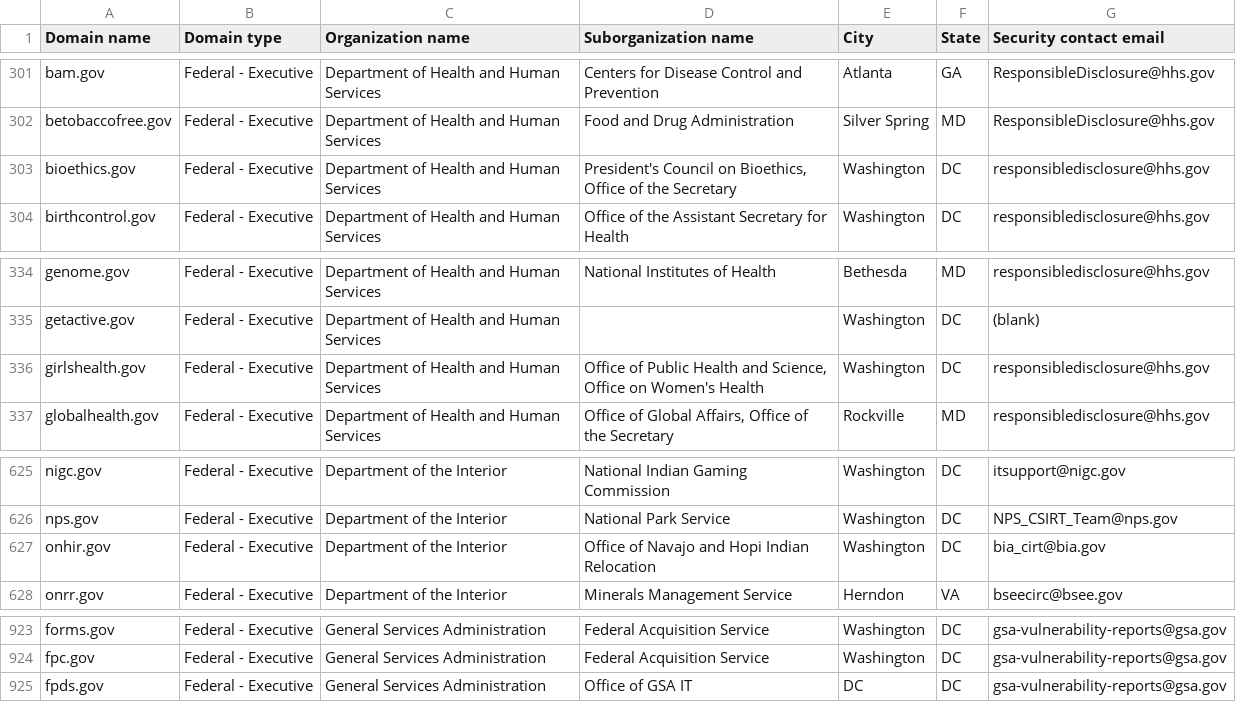
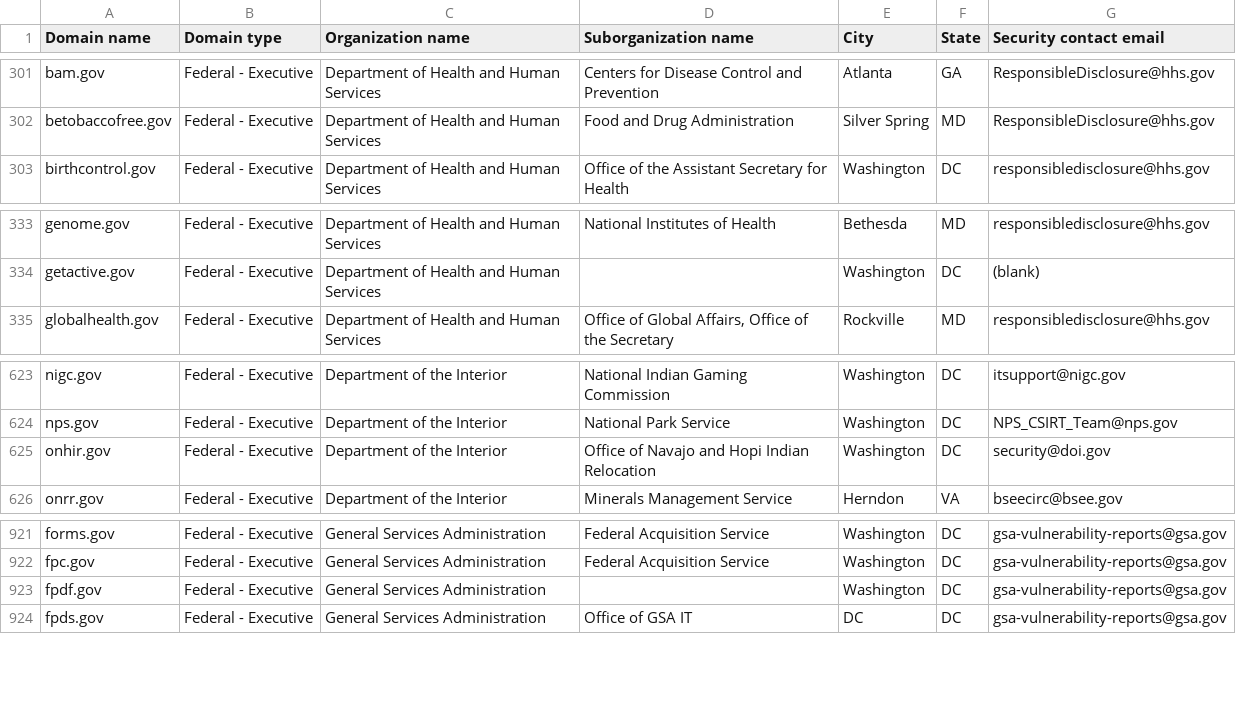
Before and after one commit to Milkmange/dotgov-data, a CSV file: current-federal.csv, drawn as a sheet; only a part is shown, gaps mark what is left out.

Commit message:
Deploying to gh-pages from @ Milkmange/dotgov-data@0fa549afef326429ee3db19369819606b6025ac4 🚀

```diff
--- a/current-federal.csv
+++ b/current-federal.csv
@@ -302,3 +302,2 @@ bam.gov,Federal - Executive,Department of Health and Human Services,Centers for
 betobaccofree.gov,Federal - Executive,Department of Health and Human Services,Food and Drug Administration,Silver Spring,MD,ResponsibleDisclosure@hhs.gov
-bioethics.gov,Federal - Executive,Department of Health and Human Services,"President's Council on Bioethics, Office of the Secretary",Washington,DC,responsibledisclosure@hhs.gov
 birthcontrol.gov,Federal - Executive,Department of Health and Human Services,Office of the Assistant Secretary for Health,Washington,DC,responsibledisclosure@hhs.gov
@@ -335,3 +334,2 @@ genome.gov,Federal - Executive,Department of Health and Human Services,National
 getactive.gov,Federal - Executive,Department of Health and Human Services,,Washington,DC,(blank)
-girlshealth.gov,Federal - Executive,Department of Health and Human Services,"Office of Public Health and Science, Office on Women's Health",Washington,DC,responsibledisclosure@hhs.gov
 globalhealth.gov,Federal - Executive,Department of Health and Human Services,"Office of Global Affairs, Office of the Secretary",Rockville,MD,responsibledisclosure@hhs.gov
@@ -626,3 +624,3 @@ nigc.gov,Federal - Executive,Department of the Interior,National Indian Gaming C
 nps.gov,Federal - Executive,Department of the Interior,National Park Service,Washington,DC,NPS_CSIRT_Team@nps.gov
-onhir.gov,Federal - Executive,Department of the Interior,Office of Navajo and Hopi Indian Relocation,Washington,DC,bia_cirt@bia.gov
+onhir.gov,Federal - Executive,Department of the Interior,Office of Navajo and Hopi Indian Relocation,Washington,DC,security@doi.gov
 onrr.gov,Federal - Executive,Department of the Interior,Minerals Management Service,Herndon,VA,bseecirc@bsee.gov
@@ -924,2 +922,3 @@ forms.gov,Federal - Executive,General Services Administration,Federal Acquisitio
 fpc.gov,Federal - Executive,General Services Administration,Federal Acquisition Service,Washington,DC,gsa-vulnerability-reports@gsa.gov
+fpdf.gov,Federal - Executive,General Services Administration,,Washington,DC,gsa-vulnerability-reports@gsa.gov
 fpds.gov,Federal - Executive,General Services Administration,Office of GSA IT,DC,DC,gsa-vulnerability-reports@gsa.gov
```
Also changed, not shown: 1 other file.
